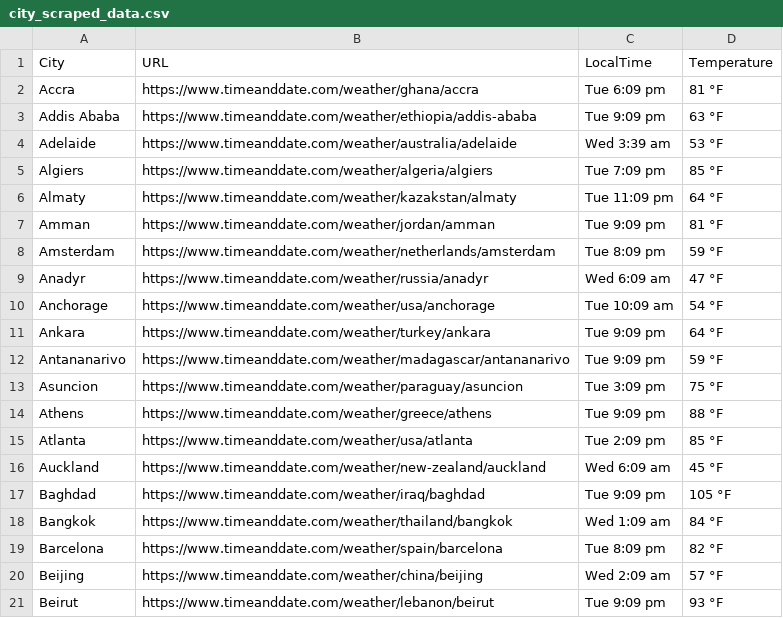
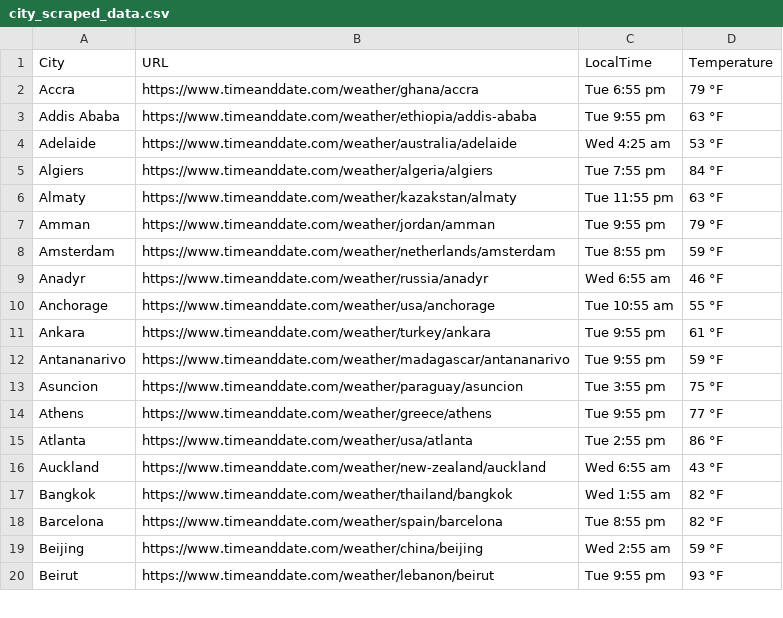
Before and after one commit to urcelestial/Web-Scraping-Capstone-Project, a CSV file: WEB SCRAPING/city_scraped_data.csv, drawn as a sheet; only a part is shown; the diff covers the shown part only.

```diff
--- a/WEB SCRAPING/city_scraped_data.csv
+++ b/WEB SCRAPING/city_scraped_data.csv
@@ -1,21 +1,20 @@
 City,URL,LocalTime,Temperature
-Accra,https://www.timeanddate.com/weather/ghana/accra,Tue 6:09 pm,81 °F
-Addis Ababa,https://www.timeanddate.com/weather/ethiopia/addis-ababa,Tue 9:09 pm,63 °F
-Adelaide,https://www.timeanddate.com/weather/australia/adelaide,Wed 3:39 am,53 °F
-Algiers,https://www.timeanddate.com/weather/algeria/algiers,Tue 7:09 pm,85 °F
-Almaty,https://www.timeanddate.com/weather/kazakstan/almaty,Tue 11:09 pm,64 °F
-Amman,https://www.timeanddate.com/weather/jordan/amman,Tue 9:09 pm,81 °F
-Amsterdam,https://www.timeanddate.com/weather/netherlands/amsterdam,Tue 8:09 pm,59 °F
-Anadyr,https://www.timeanddate.com/weather/russia/anadyr,Wed 6:09 am,47 °F
-Anchorage,https://www.timeanddate.com/weather/usa/anchorage,Tue 10:09 am,54 °F
-Ankara,https://www.timeanddate.com/weather/turkey/ankara,Tue 9:09 pm,64 °F
-Antananarivo,https://www.timeanddate.com/weather/madagascar/antananarivo,Tue 9:09 pm,59 °F
-Asuncion,https://www.timeanddate.com/weather/paraguay/asuncion,Tue 3:09 pm,75 °F
-Athens,https://www.timeanddate.com/weather/greece/athens,Tue 9:09 pm,88 °F
-Atlanta,https://www.timeanddate.com/weather/usa/atlanta,Tue 2:09 pm,85 °F
-Auckland,https://www.timeanddate.com/weather/new-zealand/auckland,Wed 6:09 am,45 °F
-Baghdad,https://www.timeanddate.com/weather/iraq/baghdad,Tue 9:09 pm,105 °F
-Bangkok,https://www.timeanddate.com/weather/thailand/bangkok,Wed 1:09 am,84 °F
-Barcelona,https://www.timeanddate.com/weather/spain/barcelona,Tue 8:09 pm,82 °F
-Beijing,https://www.timeanddate.com/weather/china/beijing,Wed 2:09 am,57 °F
-Beirut,https://www.timeanddate.com/weather/lebanon/beirut,Tue 9:09 pm,93 °F
+Accra,https://www.timeanddate.com/weather/ghana/accra,Tue 6:55 pm,79 °F
+Addis Ababa,https://www.timeanddate.com/weather/ethiopia/addis-ababa,Tue 9:55 pm,63 °F
+Adelaide,https://www.timeanddate.com/weather/australia/adelaide,Wed 4:25 am,53 °F
+Algiers,https://www.timeanddate.com/weather/algeria/algiers,Tue 7:55 pm,84 °F
+Almaty,https://www.timeanddate.com/weather/kazakstan/almaty,Tue 11:55 pm,63 °F
+Amman,https://www.timeanddate.com/weather/jordan/amman,Tue 9:55 pm,79 °F
+Amsterdam,https://www.timeanddate.com/weather/netherlands/amsterdam,Tue 8:55 pm,59 °F
+Anadyr,https://www.timeanddate.com/weather/russia/anadyr,Wed 6:55 am,46 °F
+Anchorage,https://www.timeanddate.com/weather/usa/anchorage,Tue 10:55 am,55 °F
+Ankara,https://www.timeanddate.com/weather/turkey/ankara,Tue 9:55 pm,61 °F
+Antananarivo,https://www.timeanddate.com/weather/madagascar/antananarivo,Tue 9:55 pm,59 °F
+Asuncion,https://www.timeanddate.com/weather/paraguay/asuncion,Tue 3:55 pm,75 °F
+Athens,https://www.timeanddate.com/weather/greece/athens,Tue 9:55 pm,77 °F
+Atlanta,https://www.timeanddate.com/weather/usa/atlanta,Tue 2:55 pm,86 °F
+Auckland,https://www.timeanddate.com/weather/new-zealand/auckland,Wed 6:55 am,43 °F
+Bangkok,https://www.timeanddate.com/weather/thailand/bangkok,Wed 1:55 am,82 °F
+Barcelona,https://www.timeanddate.com/weather/spain/barcelona,Tue 8:55 pm,82 °F
+Beijing,https://www.timeanddate.com/weather/china/beijing,Wed 2:55 am,59 °F
+Beirut,https://www.timeanddate.com/weather/lebanon/beirut,Tue 9:55 pm,93 °F
```
Also changed, not shown: 7 added rows and 34 edited cells elsewhere in this file, 2 other files.
